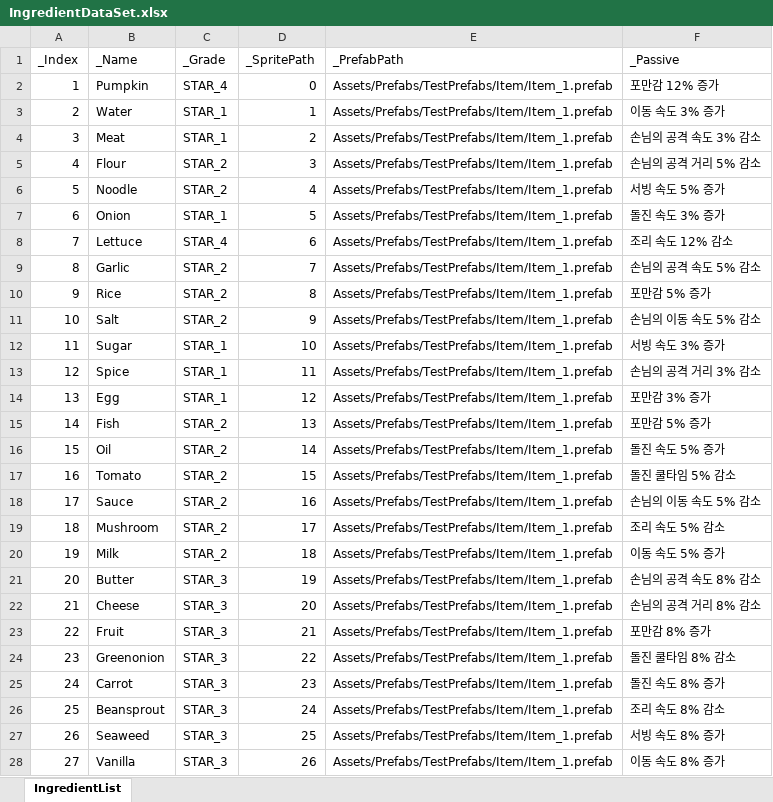
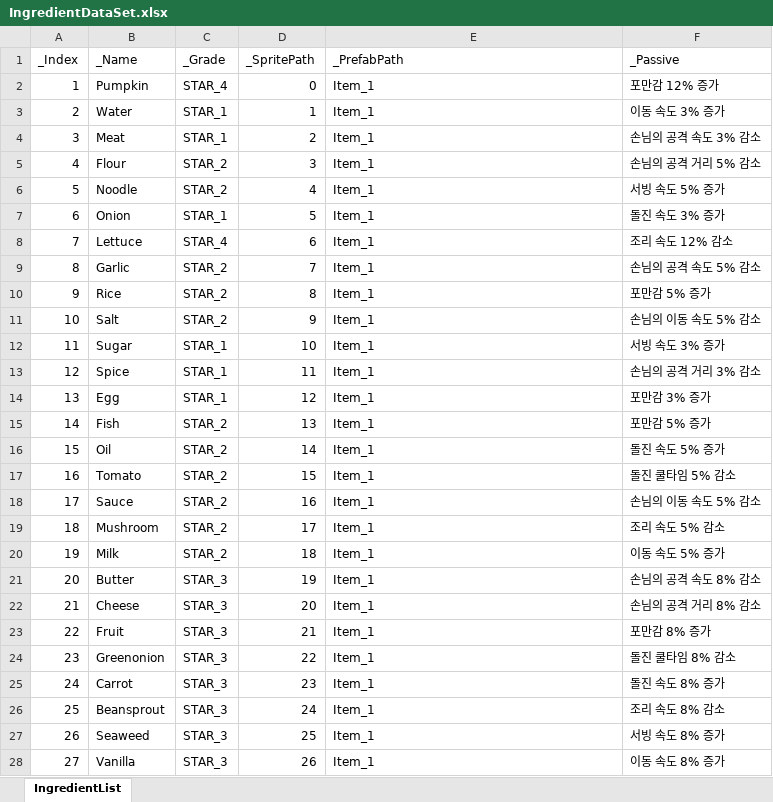
Before and after one commit to JungBin1225/ServeWay, an Excel workbook: ServeWay_Project/Assets/07.Data/IngredientDataSet.xlsx, sheet IngredientList, drawn as a sheet; only a part is shown; values as stored, in another font and other column widths than the file's, no borders; the diff covers the shown part only; the diff names each change by its address in the sheet, - before the commit and + after, or states it on an @@ line.

```diff
--- a/ServeWay_Project/Assets/07.Data/IngredientDataSet.xlsx (sheet IngredientList)
+++ b/ServeWay_Project/Assets/07.Data/IngredientDataSet.xlsx (sheet IngredientList)
-E2:E28 (_PrefabPath): Assets/Prefabs/TestPrefabs/Item/Item_1.prefab
+E2:E28 (_PrefabPath): Item_1
```
Also changed, not shown: 17 edited cells elsewhere in this sheet, ServeWay_Project/Assets/07.Data/FoodDataSet.xlsx, ServeWay_Project/Assets/07.Data/StartFoodDataSet.xlsx, 45 other files.
